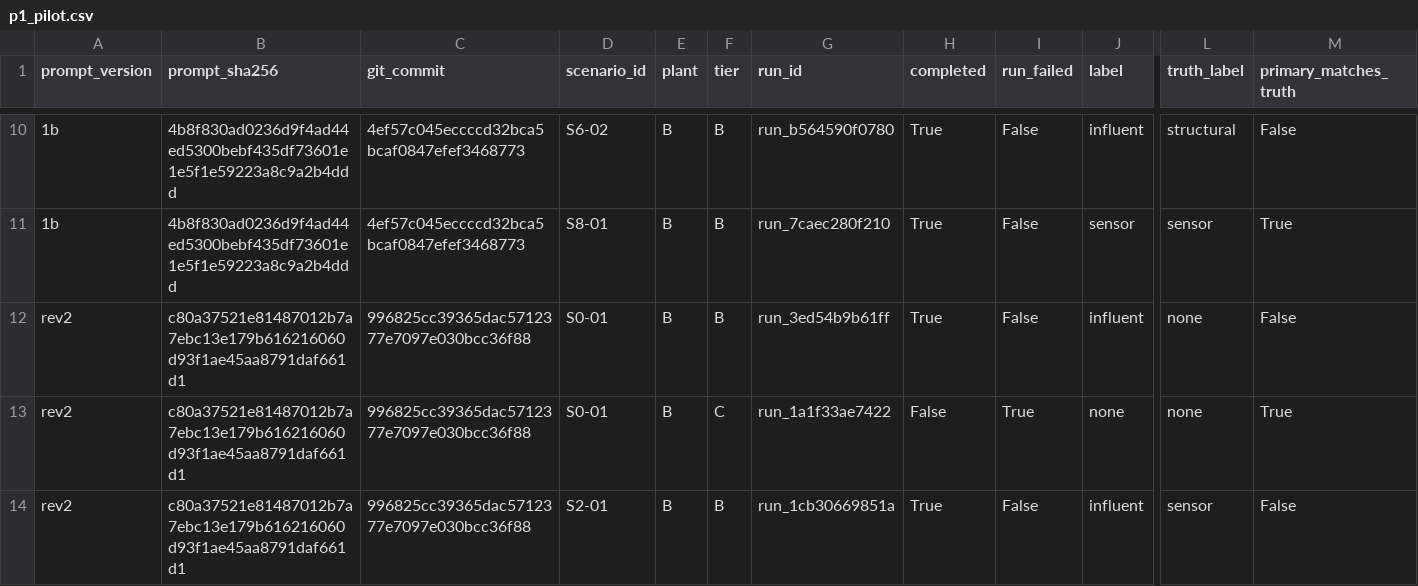
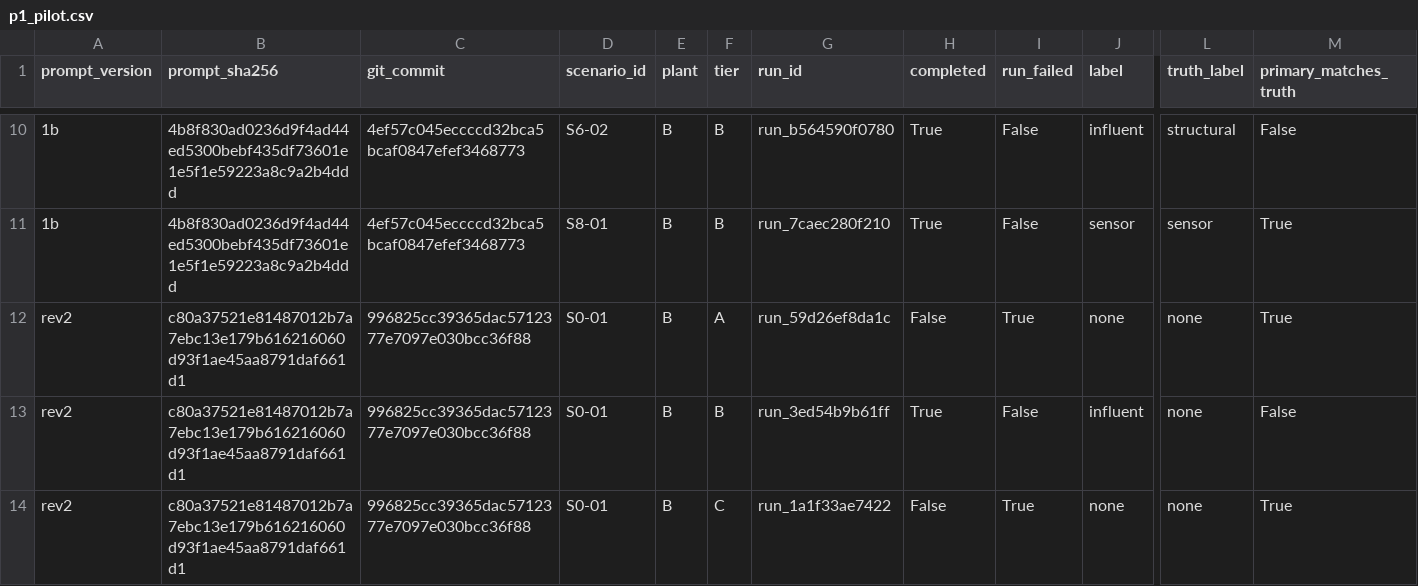
Before and after one commit to sdanquah101/agent-db, a CSV file: reports/p1_pilot.csv, drawn as a sheet; only a part is shown, gaps mark what is left out; the shorter side is filled out with more unchanged rows; rows hold the shown columns only; the diff names each change by its address in the sheet, - before the commit and + after, or states it on an @@ line.

```diff
--- a/reports/p1_pilot.csv
+++ b/reports/p1_pilot.csv
+row 12: rev2 | c80a37521e81487012b7a7ebc13e179b616216060d93f1ae45aa8791daf661d1 | 996825cc39365dac5712377e7097e030bcc36f88 | S0-01 | B | A | run_59d26ef8da1c | False | True | none | none | True
```
Also changed, not shown: 1 other file.
